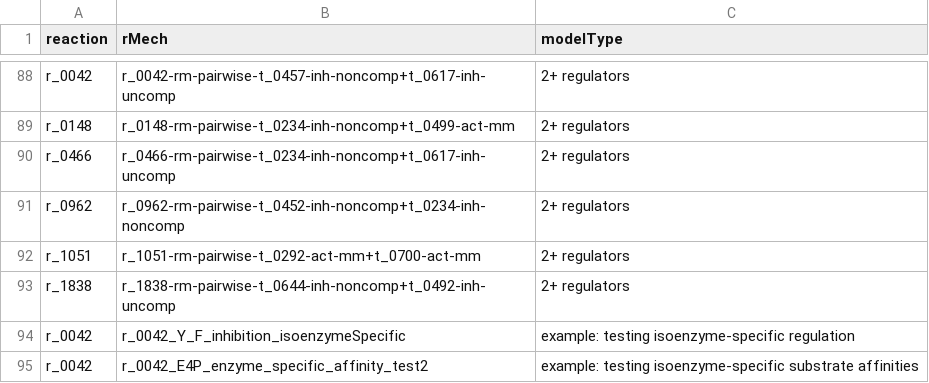
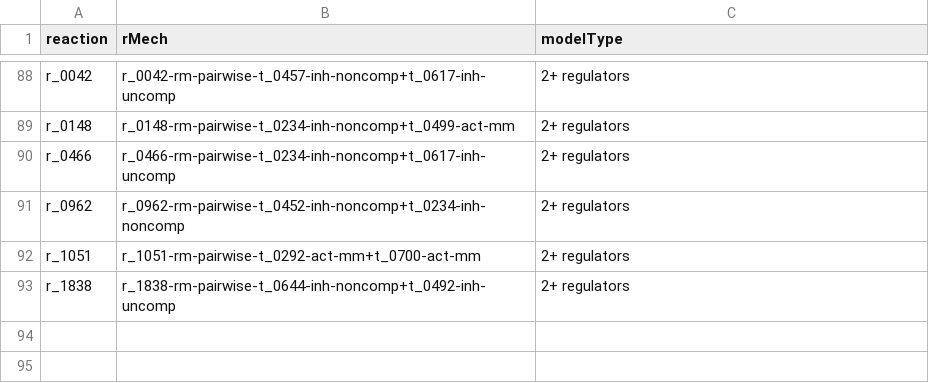
Before and after one commit to shackett/simmer, a TSV file: companionFiles/reactionEqn_fitting/rMech_summary_table.tsv, drawn as a sheet; only a part is shown, gaps mark what is left out; the diff names each change by its address in the sheet, - before the commit and + after, or states it on an @@ line.

Commit message:
final packaging of the MCMC-NNLS algorithm with code to run the analysis on the major investigated reaction forms

```diff
--- a/companionFiles/reactionEqn_fitting/rMech_summary_table.tsv
+++ b/companionFiles/reactionEqn_fitting/rMech_summary_table.tsv
-row 94: r_0042 | r_0042_Y_F_inhibition_isoenzymeSpecific | example: testing isoenzyme-specific regulation
-row 95: r_0042 | r_0042_E4P_enzyme_specific_affinity_test2 | example: testing isoenzyme-specific substrate affinities
```
Also changed, not shown: 6 other files.
